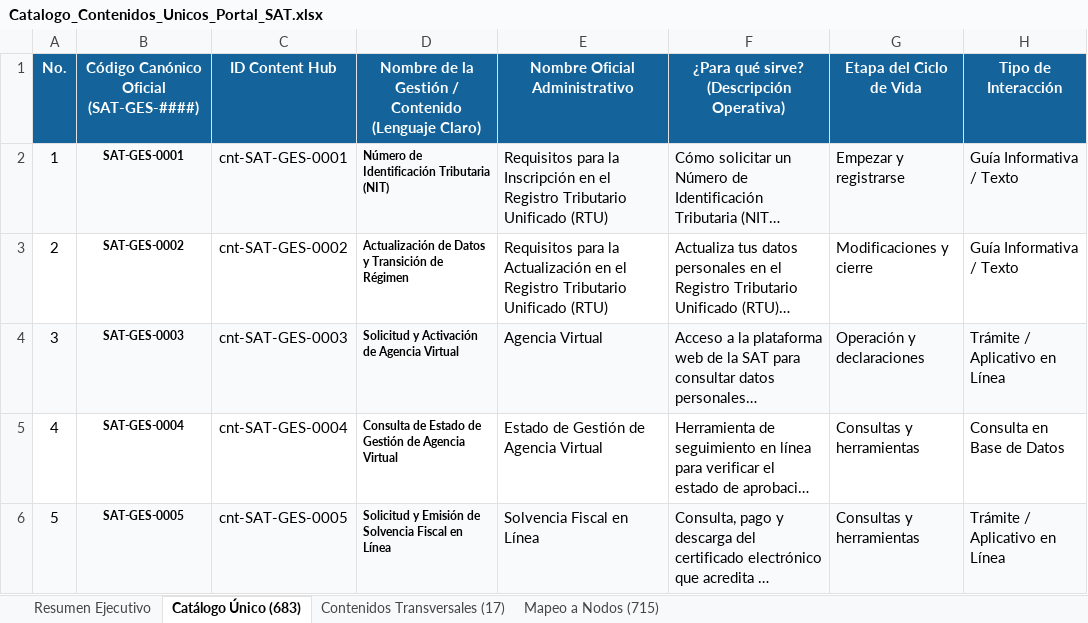
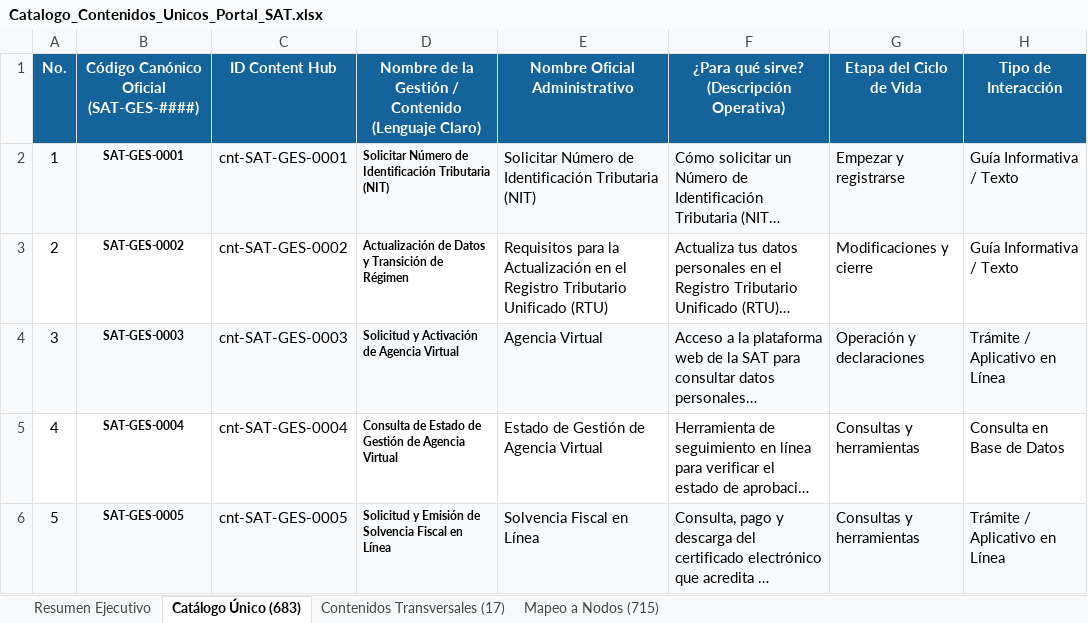
Before and after one commit to elKevin24/SAT, an Excel workbook: docs/fuentes-datos/02_archivos_producto_entregables/Catalogo_Contenidos_Unicos_Portal_SAT.xlsx, sheet Catálogo Único (683), drawn as a sheet; only a part is shown; long unchanged cells end in …; values as stored, in another font and other column widths than the file's, no borders; the diff names each change by its address in the sheet, - before the commit and + after, or states it on an @@ line.

```diff
--- a/docs/fuentes-datos/02_archivos_producto_entregables/Catalogo_Contenidos_Unicos_Portal_SAT.xlsx (sheet Catálogo Único (683))
+++ b/docs/fuentes-datos/02_archivos_producto_entregables/Catalogo_Contenidos_Unicos_Portal_SAT.xlsx (sheet Catálogo Único (683))
-D2: Número de…
+D2: Solicitar Número de…
-E2 (Nombre Oficial Administrativo): Requisitos para la Inscripción en el Registro Tributario Unificado (RTU)
+E2 (Nombre Oficial Administrativo): Solicitar Número de Identificación Tributaria (NIT)
```
Also changed, not shown: sheet Mapeo a Nodos (715), docs/fuentes-datos/02_archivos_producto_entregables/Estructura_Final_Contenido_Portal_SAT_Actualizado.xlsx, 3 other files.
